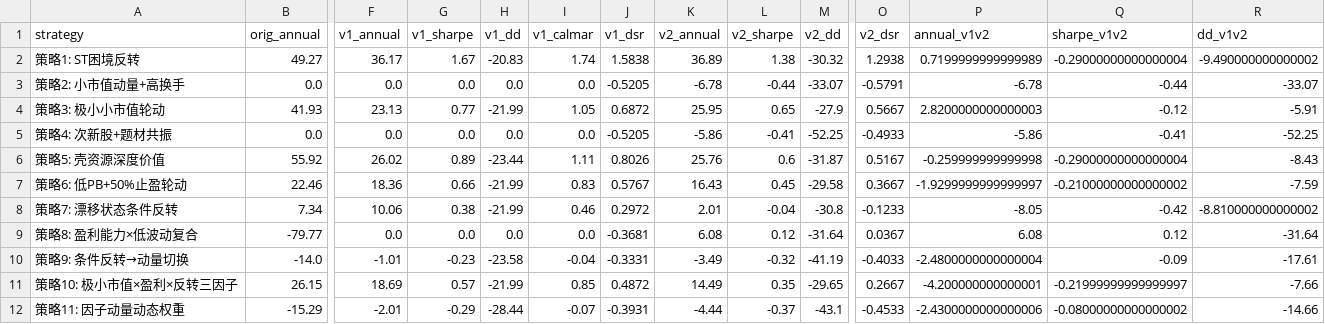
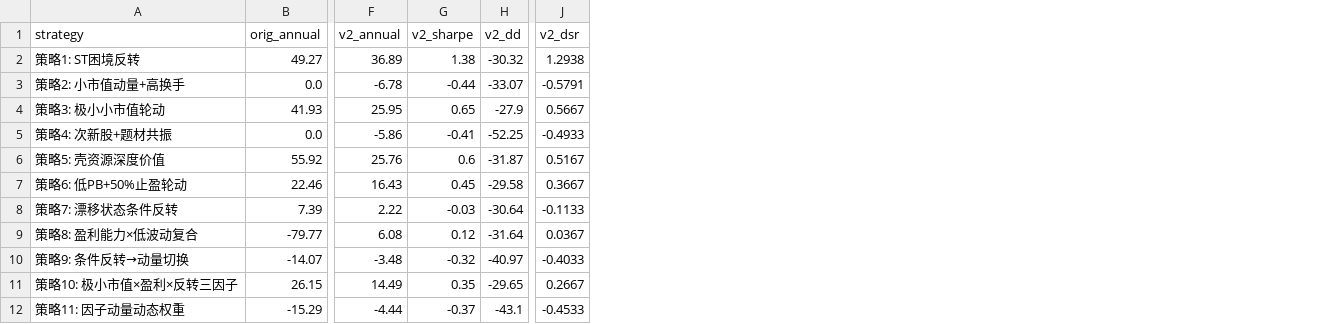
Before and after one commit to jinyanghe1/backtest-multi-smallcap, a CSV file: diagnose_p0_v2_report.csv, drawn as a sheet; only a part is shown, gaps mark what is left out; removed rows and columns are numbered as before the commit, all else as after; the diff covers the shown part only; the diff names each change by its address in the sheet, - before the commit and + after, or states it on an @@ line.

```diff
--- a/diagnose_p0_v2_report.csv
+++ b/diagnose_p0_v2_report.csv
-column F (v1_annual), rows 2-12: 36.17 | 0.0 | 23.13 | 0.0 | 26.02 | 18.36 | 10.06 | 0.0 | -1.01 | 18.69 | -2.01
-column G (v1_sharpe), rows 2-12: 1.67 | 0.0 | 0.77 | 0.0 | 0.89 | 0.66 | 0.38 | 0.0 | -0.23 | 0.57 | -0.29
-column H (v1_dd), rows 2-12: -20.83 | 0.0 | -21.99 | 0.0 | -23.44 | -21.99 | -21.99 | 0.0 | -23.58 | -21.99 | -28.44
-column I (v1_calmar), rows 2-12: 1.74 | 0.0 | 1.05 | 0.0 | 1.11 | 0.83 | 0.46 | 0.0 | -0.04 | 0.85 | -0.07
-column J (v1_dsr), rows 2-12: 1.5838 | -0.5205 | 0.6872 | -0.5205 | 0.8026 | 0.5767 | 0.2972 | -0.3681 | -0.3331 | 0.4872 | -0.3931
-column P (annual_v1v2), rows 2-12: 0.7199999999999989 | -6.78 | 2.8200000000000003 | -5.86 | -0.259999999999998 | -1.9299999999999997 | -8.05 | 6.08 | -2.4800000000000004 | -4.200000000000001 | -2.4300000000000006
-column Q (sharpe_v1v2), rows 2-12: -0.29000000000000004 | -0.44 | -0.12 | -0.41 | -0.29000000000000004 | -0.21000000000000002 | -0.42 | 0.12 | -0.09 | -0.21999999999999997 | -0.08000000000000002
-column R (dd_v1v2), rows 2-12: -9.490000000000002 | -33.07 | -5.91 | -52.25 | -8.43 | -7.59 | -8.810000000000002 | -31.64 | -17.61 | -7.66 | -14.66
-B8 (orig_annual): 7.34
+B8 (orig_annual): 7.39
-F8 (v2_annual): 2.01
+F8 (v2_annual): 2.22
-G8 (v2_sharpe): -0.04
+G8 (v2_sharpe): -0.03
-H8 (v2_dd): -30.8
+H8 (v2_dd): -30.64
-J8 (v2_dsr): -0.1233
+J8 (v2_dsr): -0.1133
-B10 (orig_annual): -14.0
+B10 (orig_annual): -14.07
-F10 (v2_annual): -3.49
+F10 (v2_annual): -3.48
-H10 (v2_dd): -41.19
+H10 (v2_dd): -40.97
```
Also changed, not shown: 37 edited cells elsewhere in this file, 6 other files.
